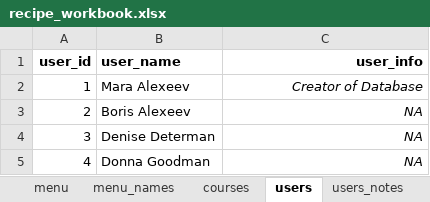
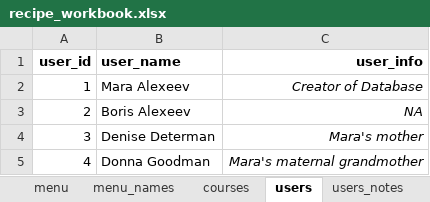
Before and after one commit to MaraAlexeev/701_database_project_MaraAlexeev, an Excel workbook: files/recipe_workbook.xlsx, sheet users, drawn as a sheet; values as stored, in another font and other column widths than the file's, no borders; the diff names each change by its address in the sheet, - before the commit and + after, or states it on an @@ line.

```diff
--- a/files/recipe_workbook.xlsx (sheet users)
+++ b/files/recipe_workbook.xlsx (sheet users)
-C4 (user_info): NA
+C4 (user_info): Mara's mother
-C5 (user_info): NA
+C5 (user_info): Mara's maternal grandmother
```
Also changed, not shown: sheet recipe_meta, sheet menu, sheet users_notes, 7 other files.
